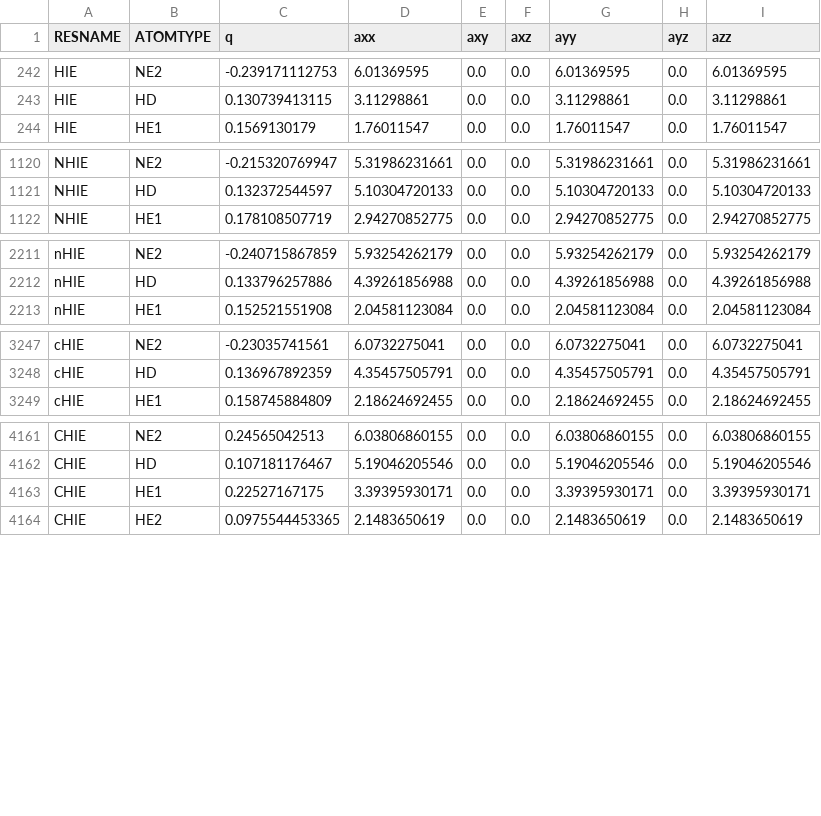
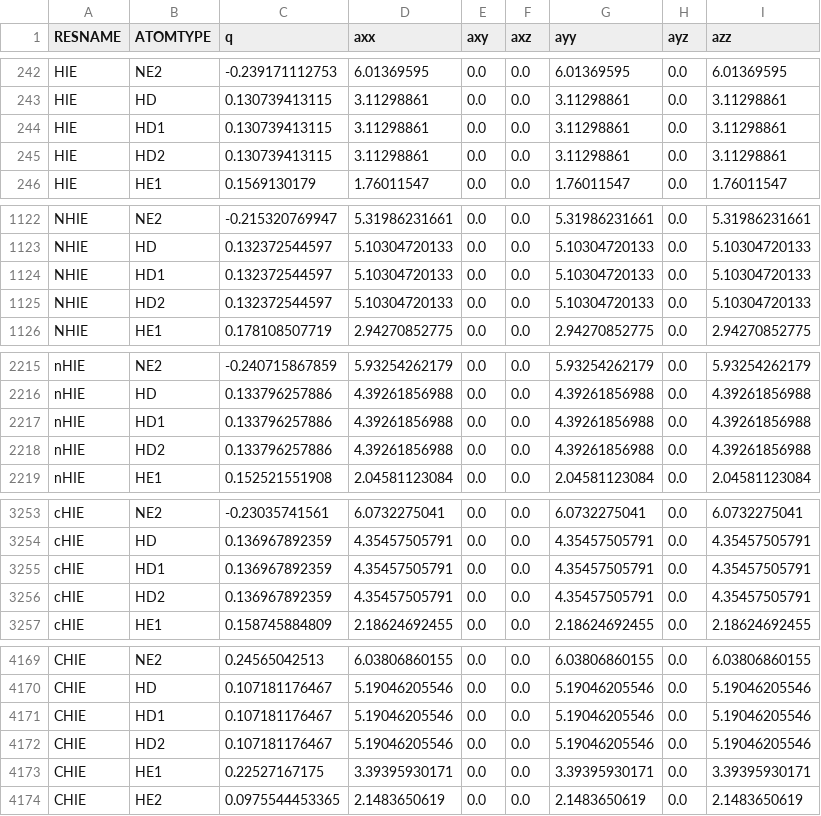
Before and after one commit to peter-reinholdt/propertyfit, a CSV file: data/FFparametersALLnames.csv, drawn as a sheet; only a part is shown, gaps mark what is left out.

```diff
--- a/data/FFparametersALLnames.csv
+++ b/data/FFparametersALLnames.csv
@@ -243,2 +243,4 @@ HIE,NE2,-0.239171112753,6.01369595,0.0,0.0,6.01369595,0.0,6.01369595
 HIE,HD,0.130739413115,3.11298861,0.0,0.0,3.11298861,0.0,3.11298861
+HIE,HD1,0.130739413115,3.11298861,0.0,0.0,3.11298861,0.0,3.11298861
+HIE,HD2,0.130739413115,3.11298861,0.0,0.0,3.11298861,0.0,3.11298861
 HIE,HE1,0.1569130179,1.76011547,0.0,0.0,1.76011547,0.0,1.76011547
@@ -1121,2 +1123,4 @@ NHIE,NE2,-0.215320769947,5.31986231661,0.0,0.0,5.31986231661,0.0,5.31986231661
 NHIE,HD,0.132372544597,5.10304720133,0.0,0.0,5.10304720133,0.0,5.10304720133
+NHIE,HD1,0.132372544597,5.10304720133,0.0,0.0,5.10304720133,0.0,5.10304720133
+NHIE,HD2,0.132372544597,5.10304720133,0.0,0.0,5.10304720133,0.0,5.10304720133
 NHIE,HE1,0.178108507719,2.94270852775,0.0,0.0,2.94270852775,0.0,2.94270852775
@@ -2212,2 +2216,4 @@ nHIE,NE2,-0.240715867859,5.93254262179,0.0,0.0,5.93254262179,0.0,5.93254262179
 nHIE,HD,0.133796257886,4.39261856988,0.0,0.0,4.39261856988,0.0,4.39261856988
+nHIE,HD1,0.133796257886,4.39261856988,0.0,0.0,4.39261856988,0.0,4.39261856988
+nHIE,HD2,0.133796257886,4.39261856988,0.0,0.0,4.39261856988,0.0,4.39261856988
 nHIE,HE1,0.152521551908,2.04581123084,0.0,0.0,2.04581123084,0.0,2.04581123084
@@ -3248,2 +3254,4 @@ cHIE,NE2,-0.23035741561,6.0732275041,0.0,0.0,6.0732275041,0.0,6.0732275041
 cHIE,HD,0.136967892359,4.35457505791,0.0,0.0,4.35457505791,0.0,4.35457505791
+cHIE,HD1,0.136967892359,4.35457505791,0.0,0.0,4.35457505791,0.0,4.35457505791
+cHIE,HD2,0.136967892359,4.35457505791,0.0,0.0,4.35457505791,0.0,4.35457505791
 cHIE,HE1,0.158745884809,2.18624692455,0.0,0.0,2.18624692455,0.0,2.18624692455
@@ -4162,2 +4170,4 @@ CHIE,NE2,0.24565042513,6.03806860155,0.0,0.0,6.03806860155,0.0,6.03806860155
 CHIE,HD,0.107181176467,5.19046205546,0.0,0.0,5.19046205546,0.0,5.19046205546
+CHIE,HD1,0.107181176467,5.19046205546,0.0,0.0,5.19046205546,0.0,5.19046205546
+CHIE,HD2,0.107181176467,5.19046205546,0.0,0.0,5.19046205546,0.0,5.19046205546
 CHIE,HE1,0.22527167175,3.39395930171,0.0,0.0,3.39395930171,0.0,3.39395930171
```
Also changed, not shown: data/convert.csv.
